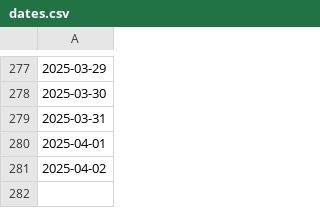
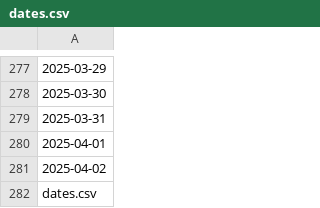
Before and after one commit to FONDEF-ID21-10297/datos_plataforma_gha, a CSV file: data/potencial-raster/dates.csv, drawn as a sheet; only a part is shown, gaps mark what is left out; the diff names each change by its address in the sheet, - before the commit and + after, or states it on an @@ line.

Commit message:
updating data and report

```diff
--- a/data/potencial-raster/dates.csv
+++ b/data/potencial-raster/dates.csv
+row 282: dates.csv
```
Also changed, not shown: 3 other files.
